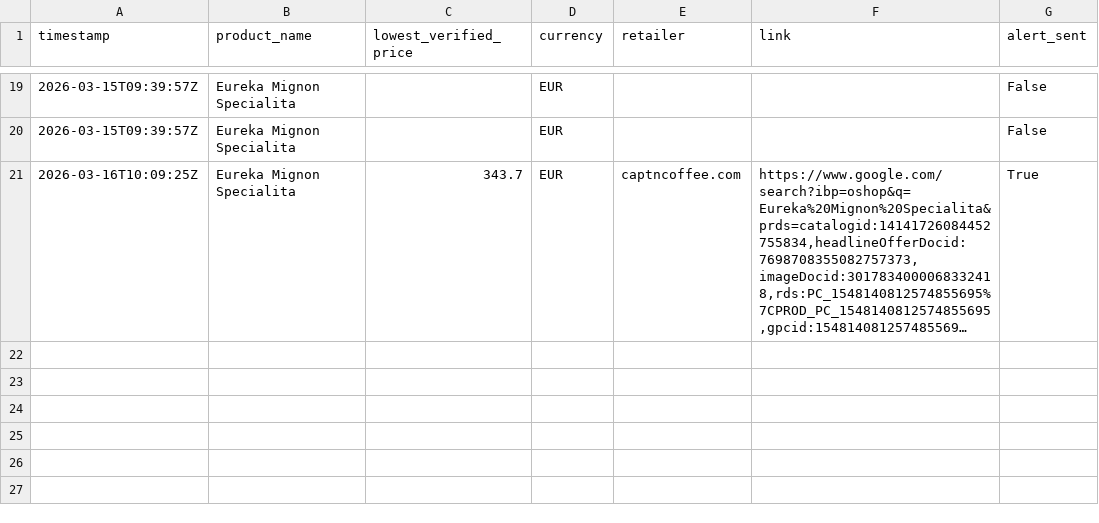
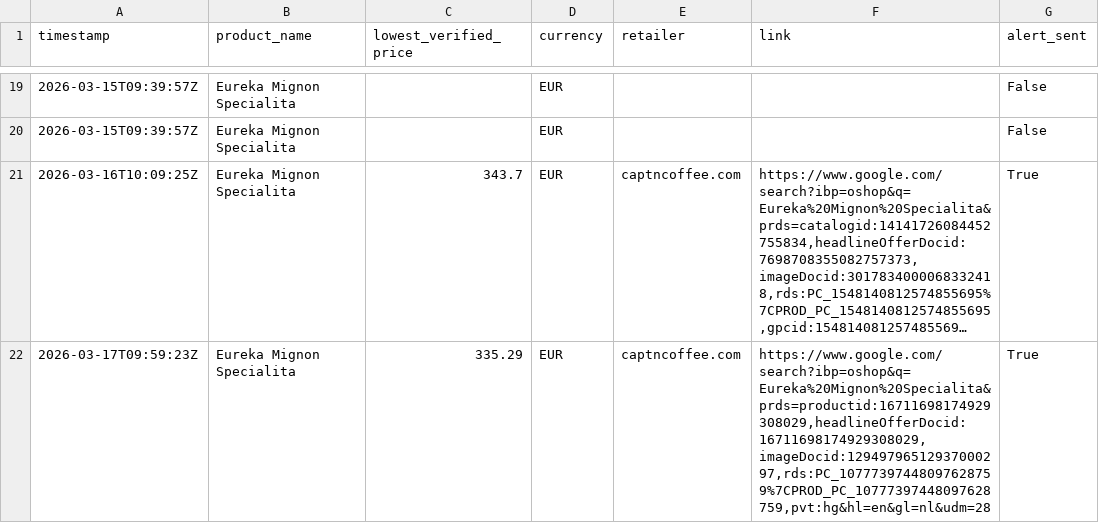
Before and after one commit to Thakkennes/price-tracker, a CSV file: price_history.csv, drawn as a sheet; only a part is shown, gaps mark what is left out; long unchanged cells end in …; the diff names each change by its address in the sheet, - before the commit and + after, or states it on an @@ line.

```diff
--- a/price_history.csv
+++ b/price_history.csv
+row 22: 2026-03-17T09:59:23Z | Eureka Mignon Specialita | 335.29 | EUR | captncoffee.com | https://www.google.com/search?ibp=oshop&q=Eureka%20Mignon%20Specialita&prds=productid:16711698174929308029,headlineOfferDocid:16711698174929308029,imageDocid:12949796512937000297,rds:PC_10777397448097628759%7CPROD_PC_10777397448097628759,pvt:hg&hl=en&gl=nl&udm=28 | True
```
